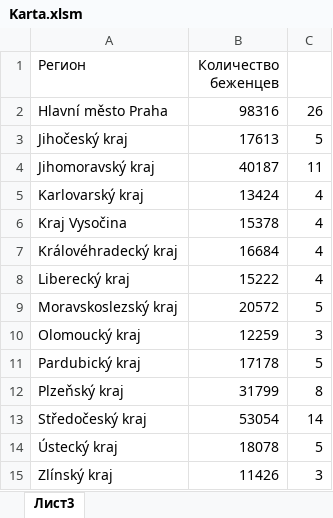
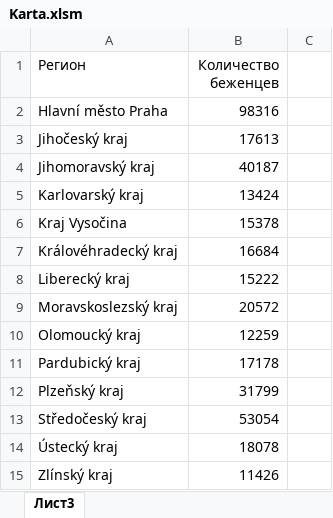
Before and after one commit to NataliiaSvet/Natasha01, an Excel workbook: Karta.xlsm, sheet Лист3, drawn as a sheet; values as stored, in another font and other column widths than the file's, no borders; the diff names each change by its address in the sheet, - before the commit and + after, or states it on an @@ line.

Commit message:
Add files via upload

```diff
--- a/Karta.xlsm (sheet Лист3)
+++ b/Karta.xlsm (sheet Лист3)
-C2: 26
+C2: (empty)
-C3: 5
+C3: (empty)
-C4: 11
+C4: (empty)
-C5:C8: 4
+C5:C8: (empty)
-C9: 5
+C9: (empty)
-C10: 3
+C10: (empty)
-C11: 5
+C11: (empty)
-C12: 8
+C12: (empty)
-C13: 14
+C13: (empty)
-C14: 5
+C14: (empty)
-C15: 3
+C15: (empty)
```
